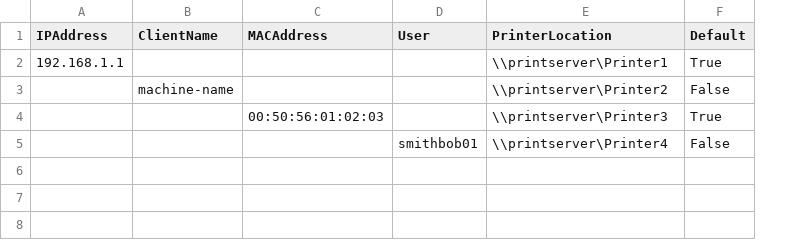
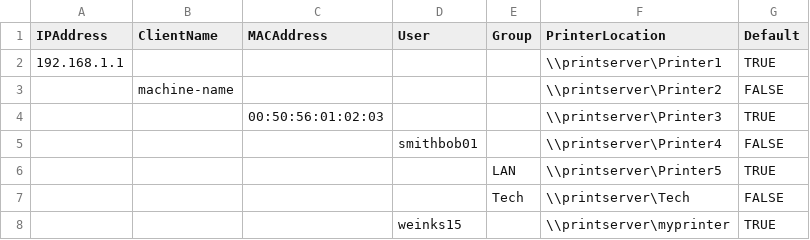
Before and after one commit to ebauman/Powershell, a CSV file: Location Based Printing/lbmapping.csv, drawn as a sheet; addresses are those after the commit; the diff names each change by its address in the sheet, - before the commit and + after, or states it on an @@ line.

Commit message:
Added Group Based Printing Feature
+ GetGroups function to script
+ Added import of ActiveDirectory Module
+ Gets all printers matched by group form csv
+ Add selected group printers to master printer list

```diff
--- a/Location Based Printing/lbmapping.csv
+++ b/Location Based Printing/lbmapping.csv
+column E (Group), empty
-G2 (Default): True
+G2 (Default): TRUE
-G3 (Default): False
+G3 (Default): FALSE
-G4 (Default): True
+G4 (Default): TRUE
-G5 (Default): False
+G5 (Default): FALSE
+row 6:  |  |  |  | LAN | \\printserver\Printer5 | TRUE
+row 7:  |  |  |  | Tech | \\printserver\Tech | FALSE
+row 8:  |  |  | weinks15 |  | \\printserver\myprinter | TRUE
```
Also changed, not shown: 1 other file.
